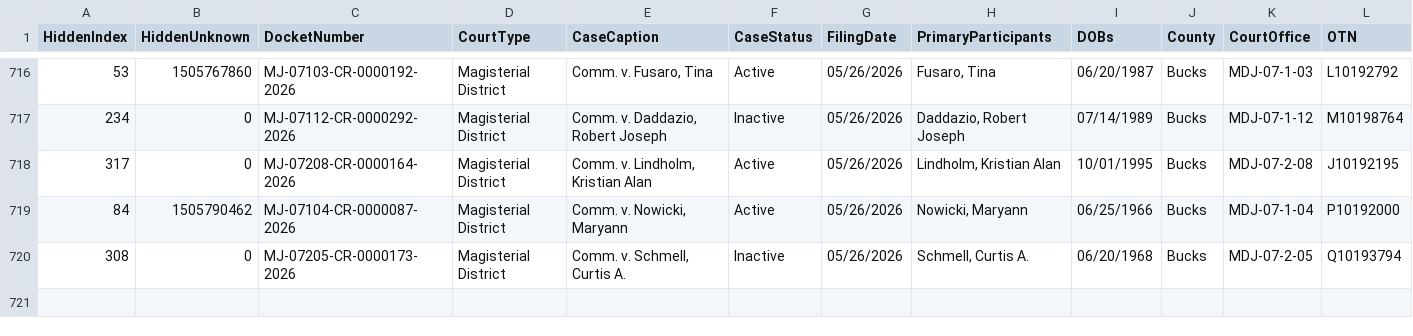
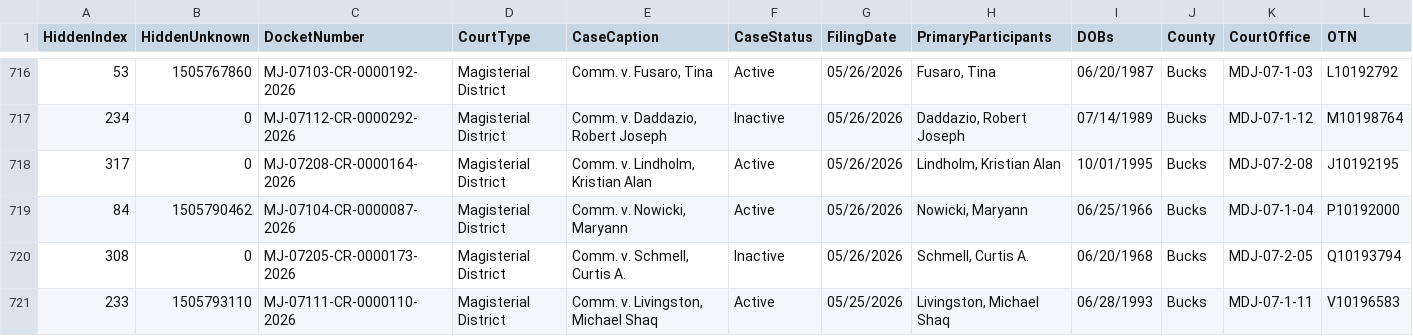
Before and after one commit to CUlleryUSATRepos/BucksCriminalUJSScrapeRepo, a CSV file: docs/data/ujs_criminal_bucks.csv, drawn as a sheet; only a part is shown, gaps mark what is left out; rows hold the shown columns only; the diff names each change by its address in the sheet, - before the commit and + after, or states it on an @@ line.

Commit message:
Daily UJS data update

```diff
--- a/docs/data/ujs_criminal_bucks.csv
+++ b/docs/data/ujs_criminal_bucks.csv
+row 721: 233 | 1505793110 | MJ-07111-CR-0000110-2026 | Magisterial District | Comm. v. Livingston, Michael Shaq | Active | 05/25/2026 | Livingston, Michael Shaq | 06/28/1993 | Bucks | MDJ-07-1-11 | V10196583
```
Also changed, not shown: ujs_criminal_bucks.csv.
